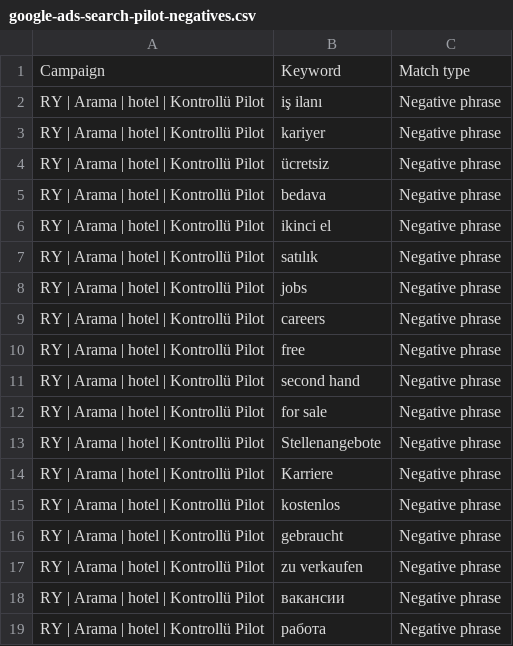
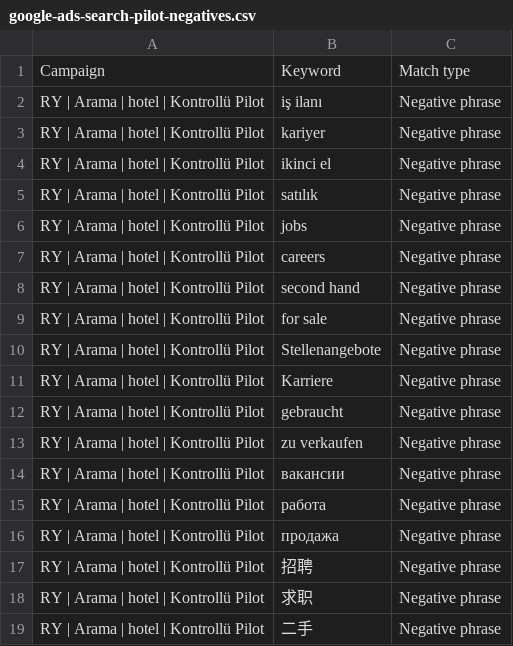
Before and after one commit to mamongrup/rezervasyonyap, a CSV file: marketing/2026-10-12/google-ads-search-pilot-negatives.csv, drawn as a sheet; only a part is shown; the shorter side is filled out with more unchanged rows; the diff covers the shown part only; the diff names each change by its address in the sheet, - before the commit and + after, or states it on an @@ line.

```diff
--- a/marketing/2026-10-12/google-ads-search-pilot-negatives.csv
+++ b/marketing/2026-10-12/google-ads-search-pilot-negatives.csv
-row 4: RY | Arama | hotel | Kontrollü Pilot | ücretsiz | Negative phrase
-row 5: RY | Arama | hotel | Kontrollü Pilot | bedava | Negative phrase
-row 10: RY | Arama | hotel | Kontrollü Pilot | free | Negative phrase
-row 15: RY | Arama | hotel | Kontrollü Pilot | kostenlos | Negative phrase
```
Also changed, not shown: 52 removed rows elsewhere in this file, 12 other files.
